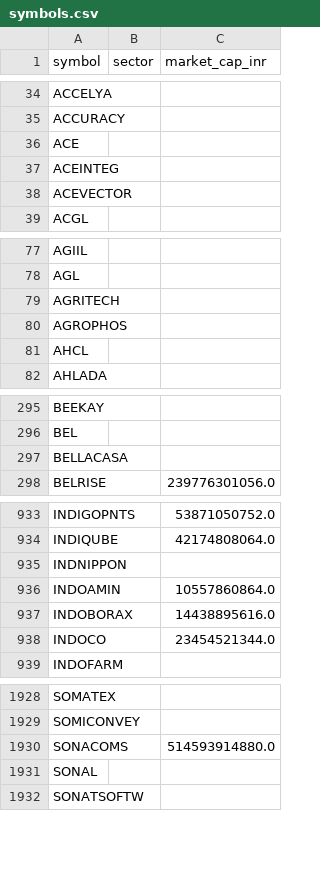
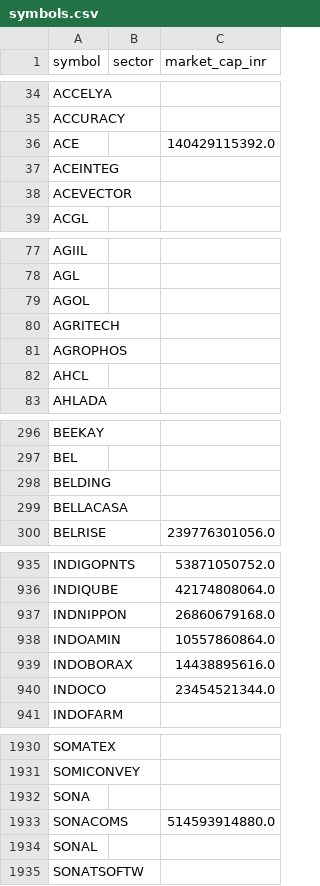
Before and after one commit to yogeshagawane94-rgb/nse-stock-chart-dashboard, a CSV file: symbols.csv, drawn as a sheet; only a part is shown, gaps mark what is left out; the diff covers the shown part only.

```diff
--- a/symbols.csv
+++ b/symbols.csv
@@ -35,3 +35,3 @@ ACCELYA,,
 ACCURACY,,
-ACE,,
+ACE,,140429115392.0
 ACEINTEG,,
@@ -78,2 +78,3 @@ AGIIL,,
 AGL,,
+AGOL,,
 AGRITECH,,
@@ -296,2 +297,3 @@ BEEKAY,,
 BEL,,
+BELDING,,
 BELLACASA,,
@@ -934,3 +936,3 @@ INDIGOPNTS,,53871050752.0
 INDIQUBE,,42174808064.0
-INDNIPPON,,
+INDNIPPON,,26860679168.0
 INDOAMIN,,10557860864.0
@@ -1929,2 +1931,3 @@ SOMATEX,,
 SOMICONVEY,,
+SONA,,
 SONACOMS,,514593914880.0
```
Also changed, not shown: 1 removed row elsewhere in this file, pattern_charts/pattern_matches.csv, screened_charts/matches.csv.
